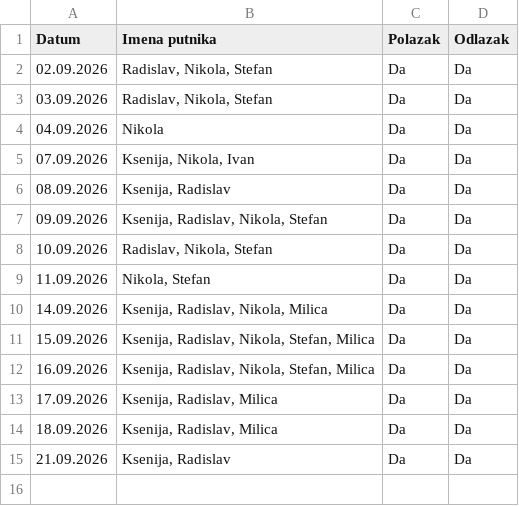
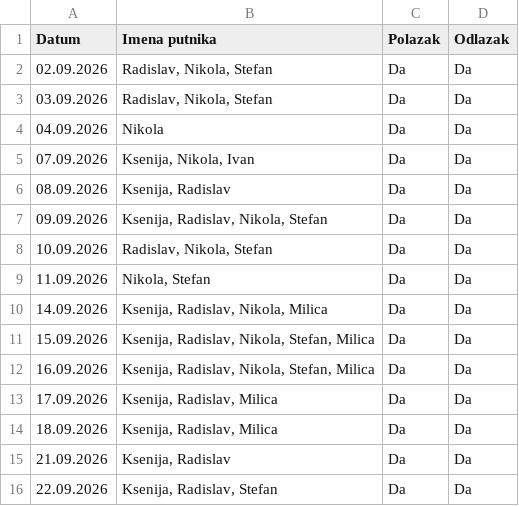
Before and after one commit to GeorgeTheGallant/TravelMB, a CSV file: baza.csv, drawn as a sheet.

Commit message:
Automatsko osvežavanje baze putnika

```diff
--- a/baza.csv
+++ b/baza.csv
@@ -15 +15,2 @@ Datum,Imena putnika,Polazak,Odlazak
 21.09.2026,"Ksenija, Radislav",Da,Da
+22.09.2026,"Ksenija, Radislav, Stefan",Da,Da
```
